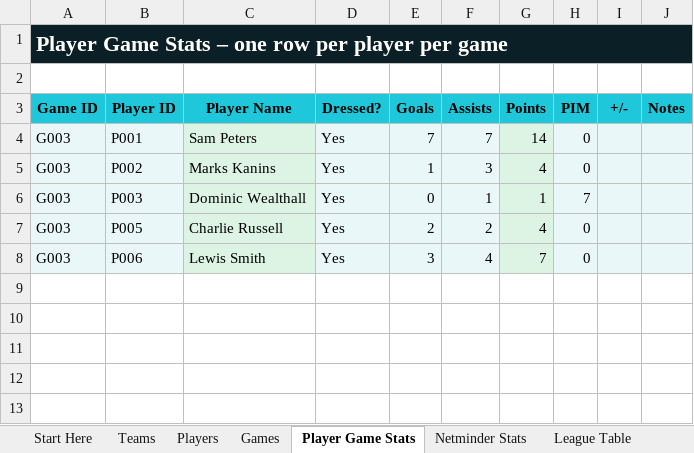
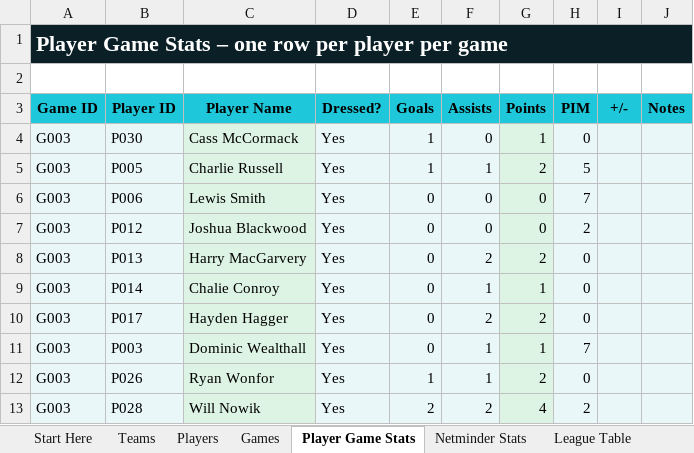
Before and after one commit to Howardmoon76/mk-thunder-stats-v2, an Excel workbook: MK_Thunder_Stats_Master.xlsx, sheet Player Game Stats, drawn as a sheet; values as stored, in another font and other column widths than the file's, no borders; removed rows and columns are numbered as before the commit, all else as after; the diff names each change by its address in the sheet, - before the commit and + after, or states it on an @@ line.

Commit message:
Add files via upload

```diff
--- a/MK_Thunder_Stats_Master.xlsx (sheet Player Game Stats)
+++ b/MK_Thunder_Stats_Master.xlsx (sheet Player Game Stats)
-row 4: G003 | P001 | Sam Peters | Yes | 7 | 7 | 14 | 0
-B4 (Player ID): P002
+B4 (Player ID): P030
-C4 (Player Name): Marks Kanins
+C4 (Player Name): Cass McCormack
-F4 (Assists): 3
+F4 (Assists): 0
-G4 (Points): 4
+G4 (Points): 1
+row 5: G003 | P005 | Charlie Russell | Yes | 1 | 1 | 2 | 5
+row 6: G003 | P006 | Lewis Smith | Yes | 0 | 0 | 0 | 7
+row 7: G003 | P012 | Joshua Blackwood | Yes | 0 | 0 | 0 | 2
+row 8: G003 | P013 | Harry MacGarvery | Yes | 0 | 2 | 2 | 0
+row 9: G003 | P014 | Chalie Conroy | Yes | 0 | 1 | 1 | 0
+row 10: G003 | P017 | Hayden Hagger | Yes | 0 | 2 | 2 | 0
+row 12: G003 | P026 | Ryan Wonfor | Yes | 1 | 1 | 2 | 0
-B13 (Player ID): P005
+B13 (Player ID): P028
-C13 (Player Name): Charlie Russell
+C13 (Player Name): Will Nowik
-H13 (PIM): 0
+H13 (PIM): 2
-row 8: G003 | P006 | Lewis Smith | Yes | 3 | 4 | 7 | 0
```
Also changed, not shown: sheet Dashboard, formulas that keep their value.
